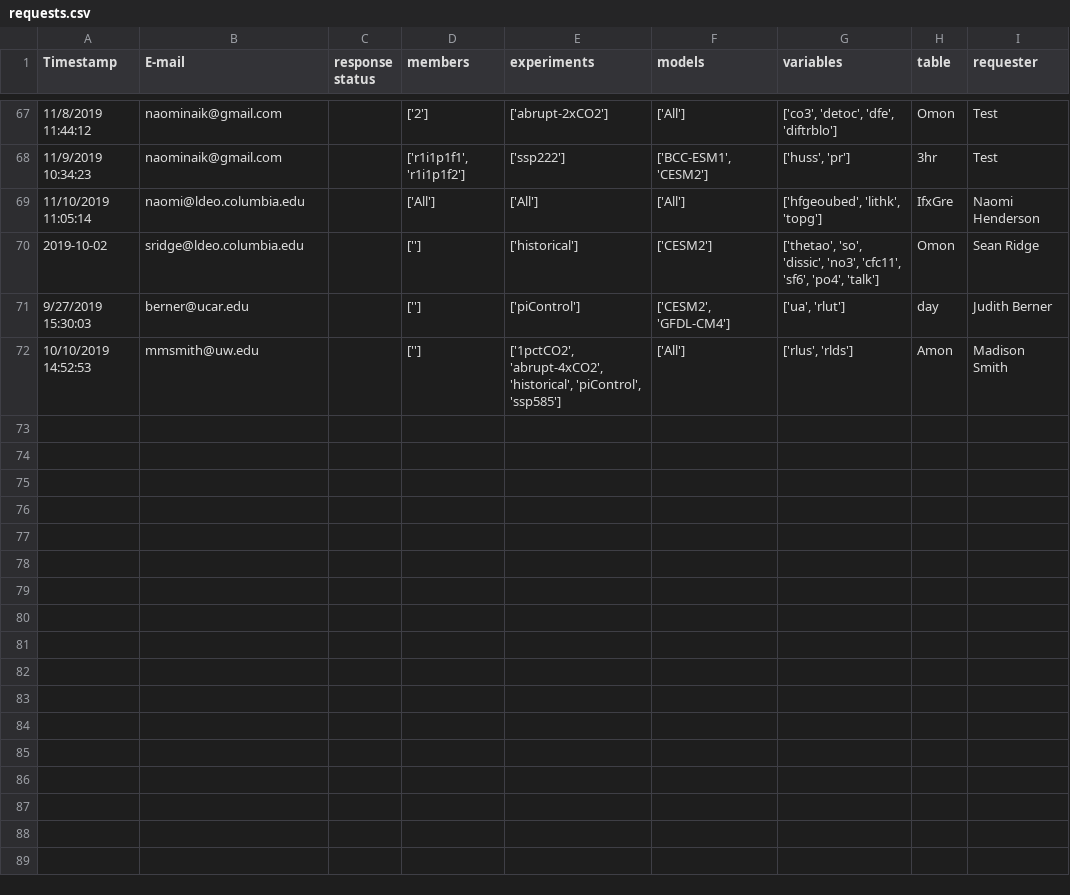
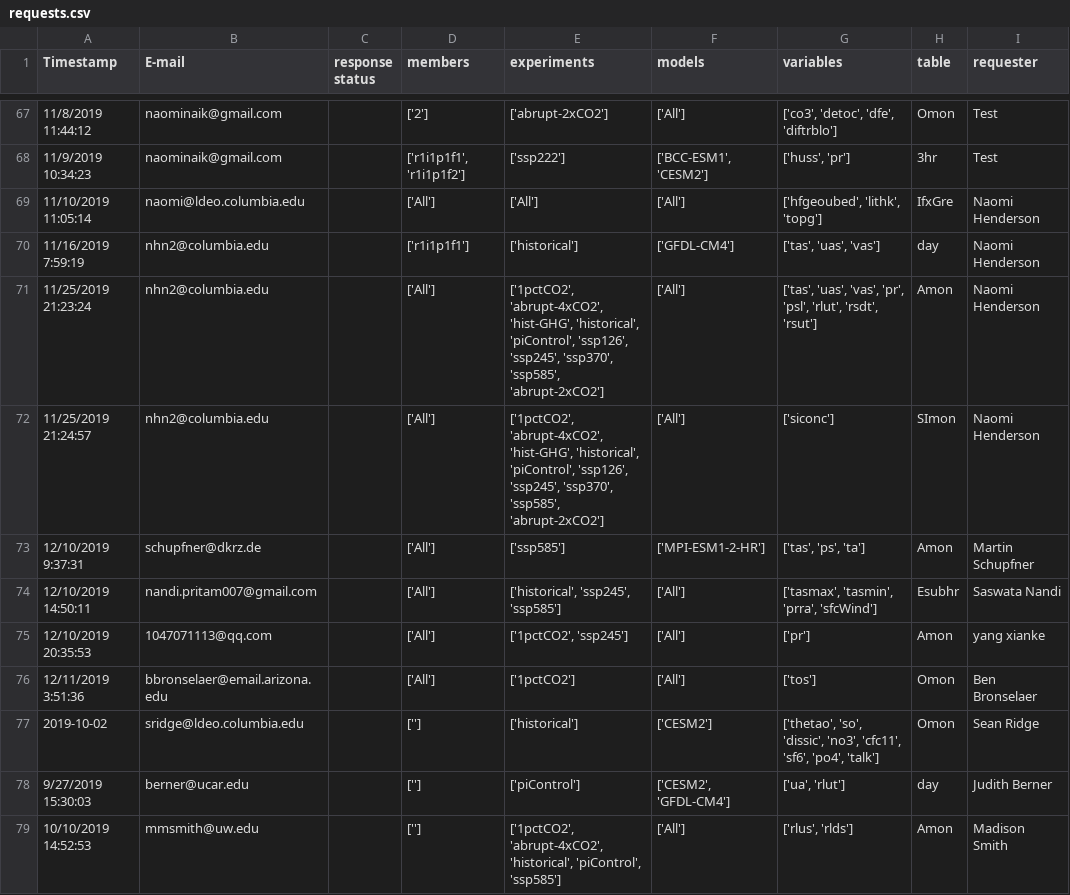
Before and after one commit to naomi-henderson/cmip6collect, a CSV file: notebooks/csv/requests.csv, drawn as a sheet; only a part is shown, gaps mark what is left out; the diff names each change by its address in the sheet, - before the commit and + after, or states it on an @@ line.

```diff
--- a/notebooks/csv/requests.csv
+++ b/notebooks/csv/requests.csv
+row 70: 11/16/2019 7:59:19 | nhn2@columbia.edu |  | ['r1i1p1f1'] | ['historical'] | ['GFDL-CM4'] | ['tas', 'uas', 'vas'] | day | Naomi Henderson
+row 71: 11/25/2019 21:23:24 | nhn2@columbia.edu |  | ['All'] | ['1pctCO2', 'abrupt-4xCO2', 'hist-GHG', 'historical', 'piControl', 'ssp126', 'ssp245', 'ssp370', 'ssp585', 'abrupt-2xCO2'] | ['All'] | ['tas', 'uas', 'vas', 'pr', 'psl', 'rlut', 'rsdt', 'rsut'] | Amon | Naomi Henderson
+row 72: 11/25/2019 21:24:57 | nhn2@columbia.edu |  | ['All'] | ['1pctCO2', 'abrupt-4xCO2', 'hist-GHG', 'historical', 'piControl', 'ssp126', 'ssp245', 'ssp370', 'ssp585', 'abrupt-2xCO2'] | ['All'] | ['siconc'] | SImon | Naomi Henderson
+row 73: 12/10/2019 9:37:31 | schupfner@dkrz.de |  | ['All'] | ['ssp585'] | ['MPI-ESM1-2-HR'] | ['tas', 'ps', 'ta'] | Amon | Martin Schupfner
+row 74: 12/10/2019 14:50:11 | nandi.pritam007@gmail.com |  | ['All'] | ['historical', 'ssp245', 'ssp585'] | ['All'] | ['tasmax', 'tasmin', 'prra', 'sfcWind'] | Esubhr | Saswata Nandi
+row 75: 12/10/2019 20:35:53 | 1047071113@qq.com |  | ['All'] | ['1pctCO2', 'ssp245'] | ['All'] | ['pr'] | Amon | yang xianke
+row 76: 12/11/2019 3:51:36 | bbronselaer@email.arizona.edu |  | ['All'] | ['1pctCO2'] | ['All'] | ['tos'] | Omon | Ben Bronselaer
```
Also changed, not shown: notebooks/csv/exceptions.csv, 3 other files.
